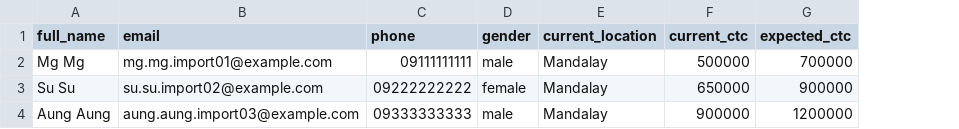
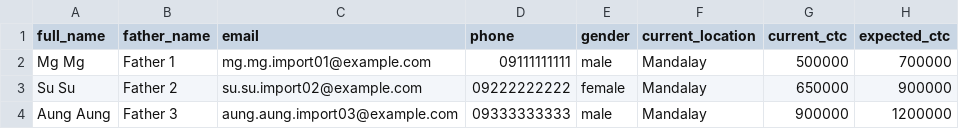
Before and after one commit to thanthtetaung49/HR_APP, a CSV file: storage/csv/job_applicants_sample.csv, drawn as a sheet; only a part is shown; the diff names each change by its address in the sheet, - before the commit and + after, or states it on an @@ line.

```diff
--- a/storage/csv/job_applicants_sample.csv
+++ b/storage/csv/job_applicants_sample.csv
+column B (father_name), rows 2-4: Father 1 | Father 2 | Father 3
```
Also changed, not shown: 35 other files.
